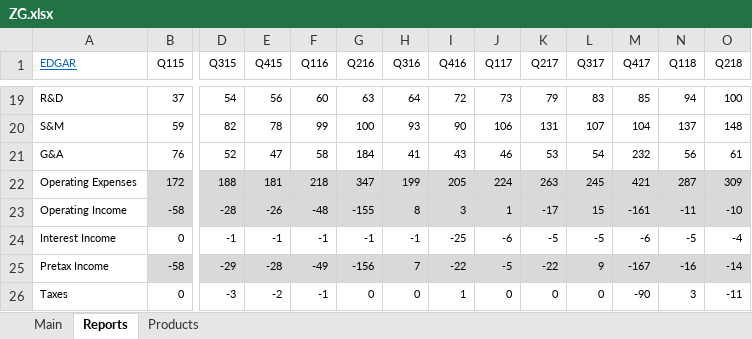
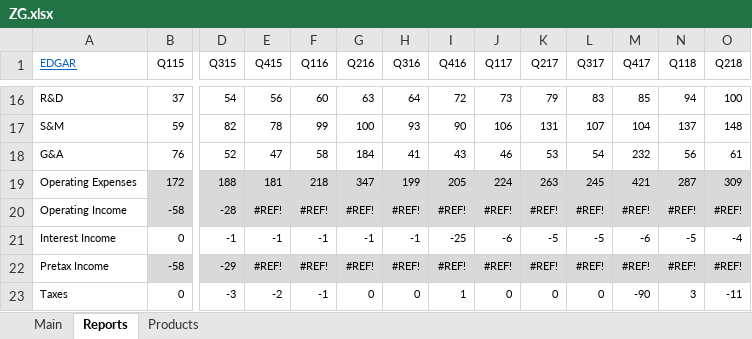
Before and after one commit to michaelsjoeberg/stocks, an Excel workbook: ZG.xlsx, sheet Reports, drawn as a sheet; only a part is shown, gaps mark what is left out; values as stored, in another font and other column widths than the file's, no borders; charts and pictures not drawn; addresses are those after the commit; the diff covers the shown part only; the diff names each change by its address in the sheet, - before the commit and + after, or states it on an @@ line.

```diff
--- a/ZG.xlsx (sheet Reports)
+++ b/ZG.xlsx (sheet Reports)
-E20 (Q415): -26
+E20 (Q415): #REF!
-F20 (Q116): -48
+F20 (Q116): #REF!
-G20 (Q216): -155
+G20 (Q216): #REF!
-H20 (Q316): 8
+H20 (Q316): #REF!
-I20 (Q416): 3
+I20 (Q416): #REF!
-J20 (Q117): 1
+J20 (Q117): #REF!
-K20 (Q217): -17
+K20 (Q217): #REF!
-L20 (Q317): 15
+L20 (Q317): #REF!
-M20 (Q417): -161
+M20 (Q417): #REF!
-N20 (Q118): -11
+N20 (Q118): #REF!
-O20 (Q218): -10
+O20 (Q218): #REF!
-E22 (Q415): -28
+E22 (Q415): #REF!
-F22 (Q116): -49
+F22 (Q116): #REF!
-G22 (Q216): -156
+G22 (Q216): #REF!
-H22 (Q316): 7
+H22 (Q316): #REF!
-I22 (Q416): -22
+I22 (Q416): #REF!
-J22 (Q117): -5
+J22 (Q117): #REF!
-K22 (Q217): -22
+K22 (Q217): #REF!
-L22 (Q317): 9
+L22 (Q317): #REF!
-M22 (Q417): -167
+M22 (Q417): #REF!
-N22 (Q118): -16
+N22 (Q118): #REF!
-O22 (Q218): -14
+O22 (Q218): #REF!
```
Also changed, not shown: 3 removed rows and 130 edited cells elsewhere in this sheet, sheet Main, formulas that keep their value, charts or pictures.
